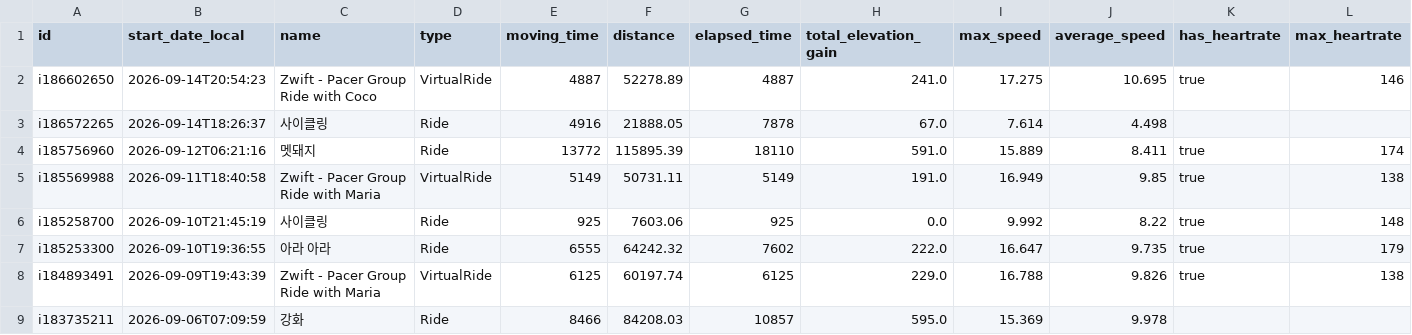
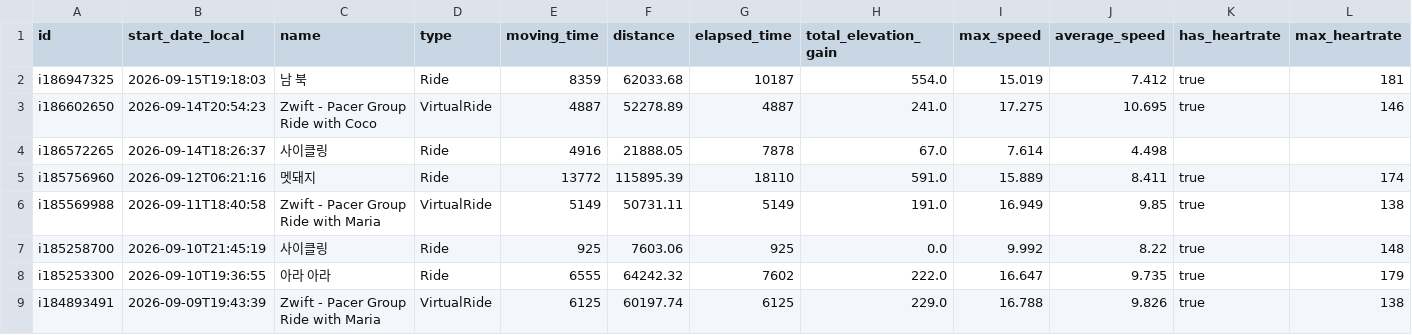
Before and after one commit to lewonhee-byte/intervals-to-notebooklm, a CSV file: intervals_training_log.csv, drawn as a sheet; only a part is shown; the shorter side is filled out with more unchanged rows; rows hold the shown columns only; the diff names each change by its address in the sheet, - before the commit and + after, or states it on an @@ line.

```diff
--- a/intervals_training_log.csv
+++ b/intervals_training_log.csv
+row 2: i186947325 | 2026-09-15T19:18:03 | 남 북 | Ride | 8359 | 62033.68 | 10187 | 554.0 | 15.019 | 7.412 | true | 181
```
